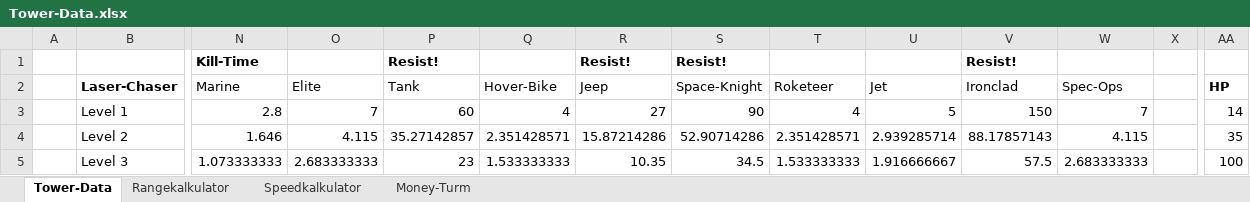
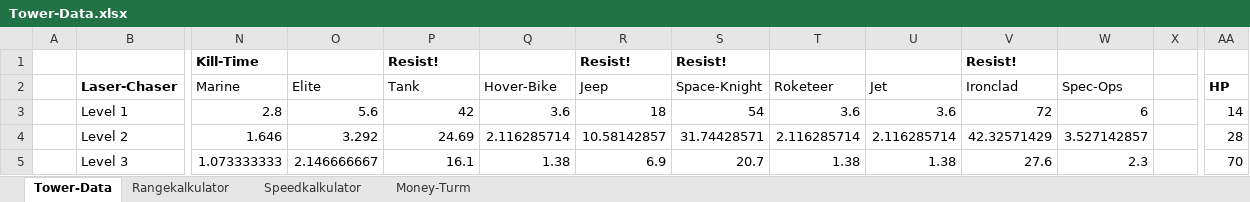
Before and after one commit to MasterIV/ggj2015, an Excel workbook: Tower-Data.xlsx, sheet Tower-Data, drawn as a sheet; only a part is shown, gaps mark what is left out; values as stored, in another font and other column widths than the file's, no borders; the diff covers the shown part only; the diff names each change by its address in the sheet, - before the commit and + after, or states it on an @@ line.

```diff
--- a/Tower-Data.xlsx (sheet Tower-Data)
+++ b/Tower-Data.xlsx (sheet Tower-Data)
-O3 (Elite): 7
+O3 (Elite): 5.6
-P3 (Tank): 60
+P3 (Tank): 42
-Q3 (Hover-Bike): 4
+Q3 (Hover-Bike): 3.6
-R3 (Jeep): 27
+R3 (Jeep): 18
-S3 (Space-Knight): 90
+S3 (Space-Knight): 54
-T3 (Roketeer): 4
+T3 (Roketeer): 3.6
-U3 (Jet): 5
+U3 (Jet): 3.6
-V3 (Ironclad): 150
+V3 (Ironclad): 72
-W3 (Spec-Ops): 7
+W3 (Spec-Ops): 6
-O4 (Elite): 4.115
+O4 (Elite): 3.292
-P4 (Tank): 35.27142857
+P4 (Tank): 24.69
-Q4 (Hover-Bike): 2.351428571
+Q4 (Hover-Bike): 2.116285714
-R4 (Jeep): 15.87214286
+R4 (Jeep): 10.58142857
-S4 (Space-Knight): 52.90714286
+S4 (Space-Knight): 31.74428571
-T4 (Roketeer): 2.351428571
+T4 (Roketeer): 2.116285714
-U4 (Jet): 2.939285714
+U4 (Jet): 2.116285714
-V4 (Ironclad): 88.17857143
+V4 (Ironclad): 42.32571429
-W4 (Spec-Ops): 4.115
+W4 (Spec-Ops): 3.527142857
-AA4 (HP): 35
+AA4 (HP): 28
-O5 (Elite): 2.683333333
+O5 (Elite): 2.146666667
-P5 (Tank): 23
+P5 (Tank): 16.1
-Q5 (Hover-Bike): 1.533333333
+Q5 (Hover-Bike): 1.38
-R5 (Jeep): 10.35
+R5 (Jeep): 6.9
-S5 (Space-Knight): 34.5
+S5 (Space-Knight): 20.7
-T5 (Roketeer): 1.533333333
+T5 (Roketeer): 1.38
-U5 (Jet): 1.916666667
+U5 (Jet): 1.38
-V5 (Ironclad): 57.5
+V5 (Ironclad): 27.6
-W5 (Spec-Ops): 2.683333333
+W5 (Spec-Ops): 2.3
-AA5 (HP): 100
+AA5 (HP): 70
```
Also changed, not shown: 187 edited cells elsewhere in this sheet, Enemy-Data.xlsx.
